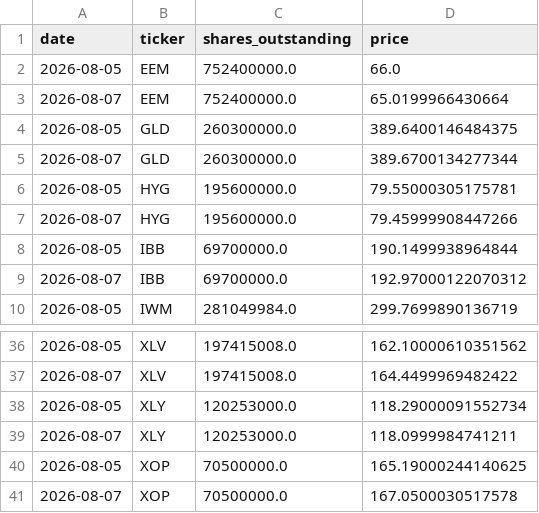
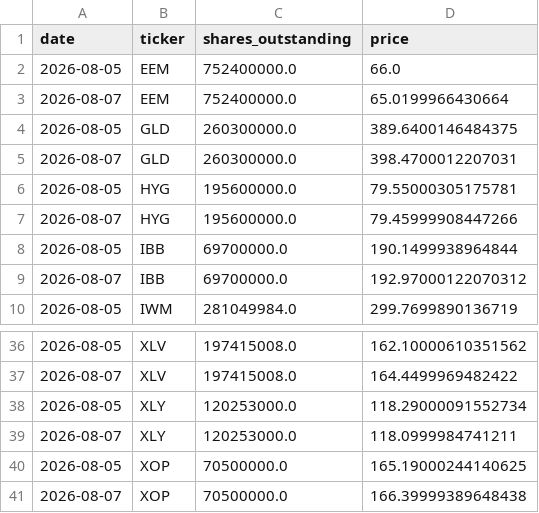
Before and after one commit to timothylundeen2008-web/Money_Flow, a CSV file: data/etf_shares_history.csv, drawn as a sheet; only a part is shown, gaps mark what is left out; the diff covers the shown part only.

```diff
--- a/data/etf_shares_history.csv
+++ b/data/etf_shares_history.csv
@@ -4,3 +4,3 @@ date,ticker,shares_outstanding,price
 2026-08-05,GLD,260300000.0,389.6400146484375
-2026-08-07,GLD,260300000.0,389.6700134277344
+2026-08-07,GLD,260300000.0,398.4700012207031
 2026-08-05,HYG,195600000.0,79.55000305175781
@@ -40,2 +40,2 @@ date,ticker,shares_outstanding,price
 2026-08-05,XOP,70500000.0,165.19000244140625
-2026-08-07,XOP,70500000.0,167.0500030517578
+2026-08-07,XOP,70500000.0,166.39999389648438
```
Also changed, not shown: 11 edited cells elsewhere in this file.
